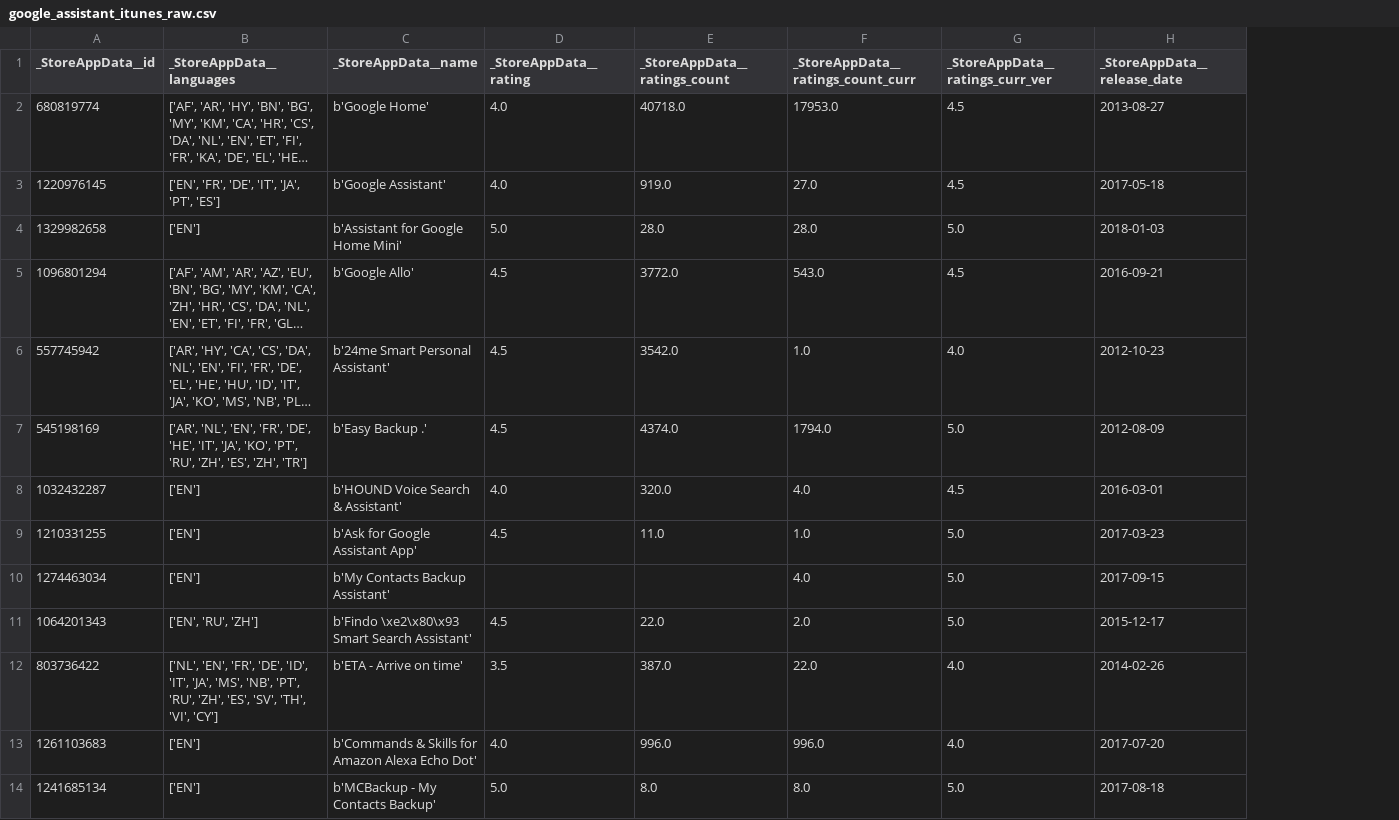
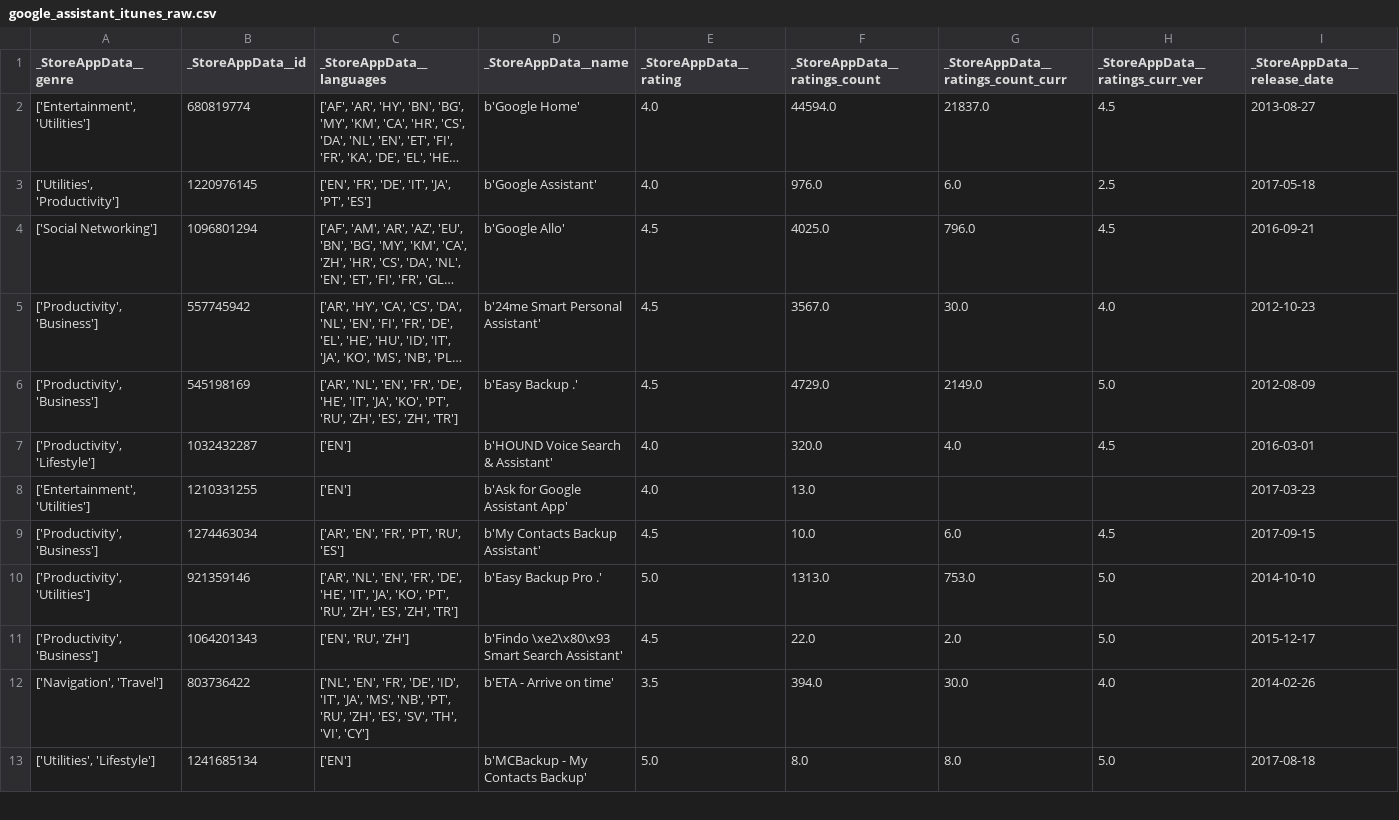
Before and after one commit to Mihai-Ionut-Aurel/VAHAF, a CSV file: Data/google_assistant_itunes_raw.csv, drawn as a sheet; only a part is shown; long unchanged cells end in …; removed rows and columns are numbered as before the commit, all else as after; rows hold the shown columns only; the diff covers the shown part only; the diff names each change by its address in the sheet, - before the commit and + after, or states it on an @@ line.

```diff
--- a/Data/google_assistant_itunes_raw.csv
+++ b/Data/google_assistant_itunes_raw.csv
+column A (_StoreAppData__genre), rows 2-9: ['Entertainment', 'Utilities'] | ['Utilities', 'Productivity'] | ['Social Networking'] | ['Productivity', 'Business'] | ['Productivity', 'Business'] | ['Productivity', 'Lifestyle'] | ['Entertainment', 'Utilities'] | ['Productivity', 'Business']; rows 11-13: ['Productivity', 'Business'] | ['Navigation', 'Travel'] | ['Utilities', 'Lifestyle']
-F2 (_StoreAppData__ratings_count): 40718.0
+F2 (_StoreAppData__ratings_count): 44594.0
-G2: 17953.0
+G2: 21837.0
-F3 (_StoreAppData__ratings_count): 919.0
+F3 (_StoreAppData__ratings_count): 976.0
-G3: 27.0
+G3: 6.0
-H3 (_StoreAppData__ratings_curr_ver): 4.5
+H3 (_StoreAppData__ratings_curr_ver): 2.5
-row 4: 1329982658 | ['EN'] | b'Assistant for Google Home Mini' | 5.0 | 28.0 | 28.0 | 5.0 | 2018-01-03
-F4 (_StoreAppData__ratings_count): 3772.0
+F4 (_StoreAppData__ratings_count): 4025.0
-G4: 543.0
+G4: 796.0
-F5 (_StoreAppData__ratings_count): 3542.0
+F5 (_StoreAppData__ratings_count): 3567.0
-G5: 1.0
+G5: 30.0
-F6 (_StoreAppData__ratings_count): 4374.0
+F6 (_StoreAppData__ratings_count): 4729.0
-G6: 1794.0
+G6: 2149.0
-E8 (_StoreAppData__rating): 4.5
+E8 (_StoreAppData__rating): 4.0
-F8 (_StoreAppData__ratings_count): 11.0
+F8 (_StoreAppData__ratings_count): 13.0
-G8: 1.0
+G8: (empty)
-H8 (_StoreAppData__ratings_curr_ver): 5.0
+H8 (_StoreAppData__ratings_curr_ver): (empty)
-C9 (_StoreAppData__languages): ['EN']
+C9 (_StoreAppData__languages): ['AR', 'EN', 'FR', 'PT', 'RU', 'ES']
-E9 (_StoreAppData__rating): (empty)
+E9 (_StoreAppData__rating): 4.5
-F9 (_StoreAppData__ratings_count): (empty)
+F9 (_StoreAppData__ratings_count): 10.0
-G9: 4.0
+G9: 6.0
-H9 (_StoreAppData__ratings_curr_ver): 5.0
+H9 (_StoreAppData__ratings_curr_ver): 4.5
+row 10: ['Productivity', 'Utilities'] | 921359146 | ['AR', 'NL', 'EN', 'FR', 'DE', 'HE', 'IT', 'JA', 'KO', 'PT', 'RU', 'ZH', 'ES', 'ZH', 'TR'] | b'Easy Backup Pro .' | 5.0 | 1313.0 | 753.0 | 5.0 | 2014-10-10
-F12 (_StoreAppData__ratings_count): 387.0
+F12 (_StoreAppData__ratings_count): 394.0
-G12: 22.0
+G12: 30.0
-row 13: 1261103683 | ['EN'] | b'Commands & Skills for Amazon Alexa Echo Dot' | 4.0 | 996.0 | 996.0 | 4.0 | 2017-07-20
```
Also changed, not shown: 1 removed row and 4 moved rows elsewhere in this file, Data/google_assistant_itunes_processed.csv, 7 other files.
